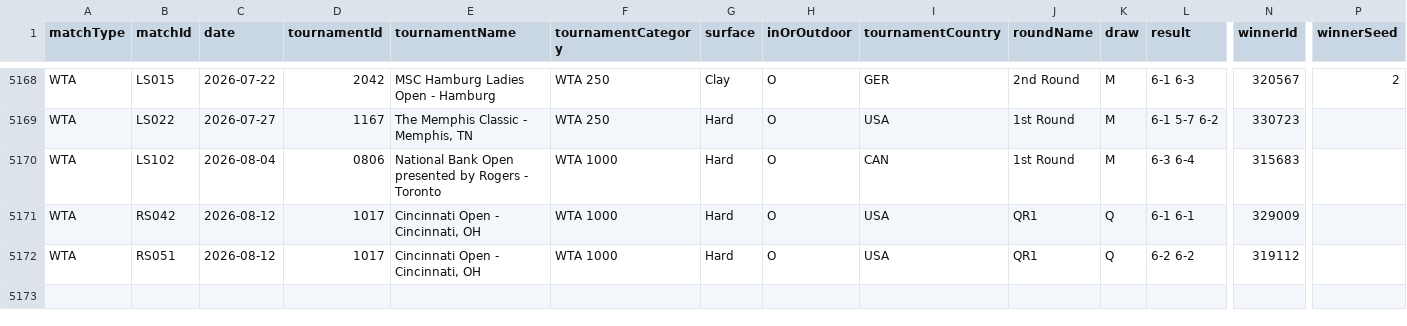
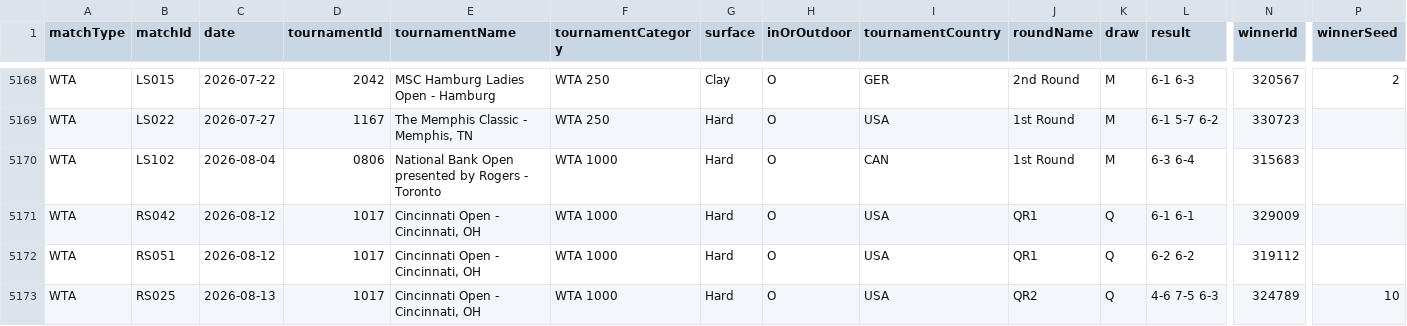
Before and after one commit to tomistgg/tenis-fem-arg, a CSV file: data/wta_matches_arg.csv, drawn as a sheet; only a part is shown, gaps mark what is left out; rows hold the shown columns only; the diff names each change by its address in the sheet, - before the commit and + after, or states it on an @@ line.

```diff
--- a/data/wta_matches_arg.csv
+++ b/data/wta_matches_arg.csv
+row 5173: WTA | RS025 | 2026-08-13 | 1017 | Cincinnati Open - Cincinnati, OH | WTA 1000 | Hard | O | USA | QR2 | Q | 4-6 7-5 6-3 | 324789 | 10
```
Also changed, not shown: 3 other files.
